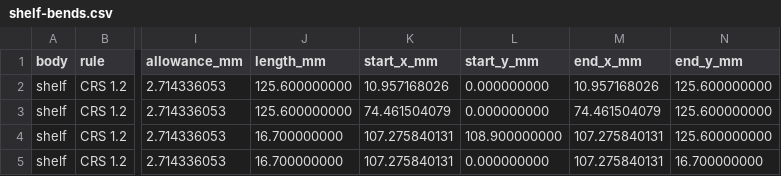
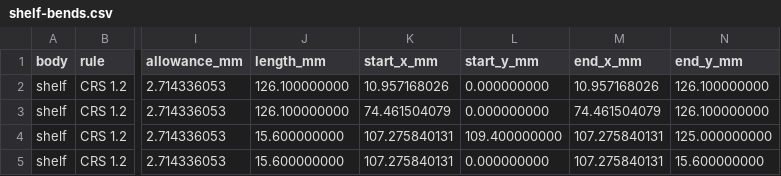
Before and after one commit to OptimoSupreme/reactor, a CSV file: mechanical/export/shelf-bends.csv, drawn as a sheet; only a part is shown, gaps mark what is left out; the diff names each change by its address in the sheet, - before the commit and + after, or states it on an @@ line.

```diff
--- a/mechanical/export/shelf-bends.csv
+++ b/mechanical/export/shelf-bends.csv
-J2:J3 (length_mm): 125.600000000
+J2:J3 (length_mm): 126.100000000
-N2:N3 (end_y_mm): 125.600000000
+N2:N3 (end_y_mm): 126.100000000
-J4:J5 (length_mm): 16.700000000
+J4:J5 (length_mm): 15.600000000
-L4 (start_y_mm): 108.900000000
+L4 (start_y_mm): 109.400000000
-N4 (end_y_mm): 125.600000000
+N4 (end_y_mm): 125.000000000
-N5 (end_y_mm): 16.700000000
+N5 (end_y_mm): 15.600000000
```
Also changed, not shown: mechanical/export/core-bends.csv, mechanical/export/shell-bends.csv, 26 other files.
